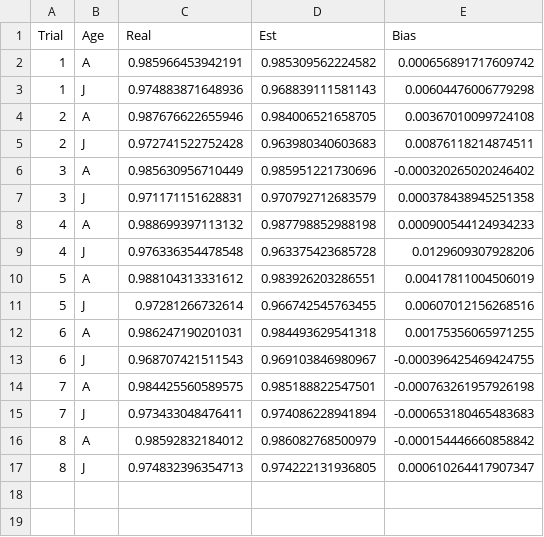
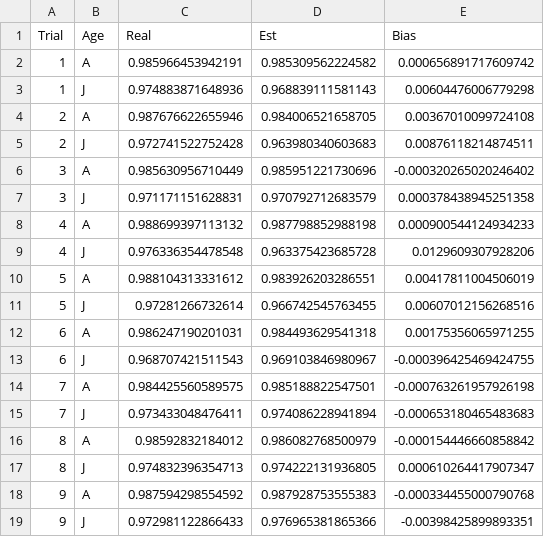
Before and after one commit to mattgonnerman/BandRecoveryModel, a CSV file: Model Bias Comparison/SampleSize/Master WSR Bias.csv, drawn as a sheet.

```diff
--- a/Model Bias Comparison/SampleSize/Master WSR Bias.csv
+++ b/Model Bias Comparison/SampleSize/Master WSR Bias.csv
@@ -17 +17,3 @@
 8,"J",0.974832396354713,0.974222131936805,0.000610264417907347
+9,"A",0.987594298554592,0.987928753555383,-0.000334455000790768
+9,"J",0.972981122866433,0.976965381865366,-0.00398425899893351
```
Also changed, not shown: Model Bias Comparison/SampleSize/Master HR Bias.csv, Model Bias Comparison/SampleSize/Master R Bias.csv, 3 other files.
